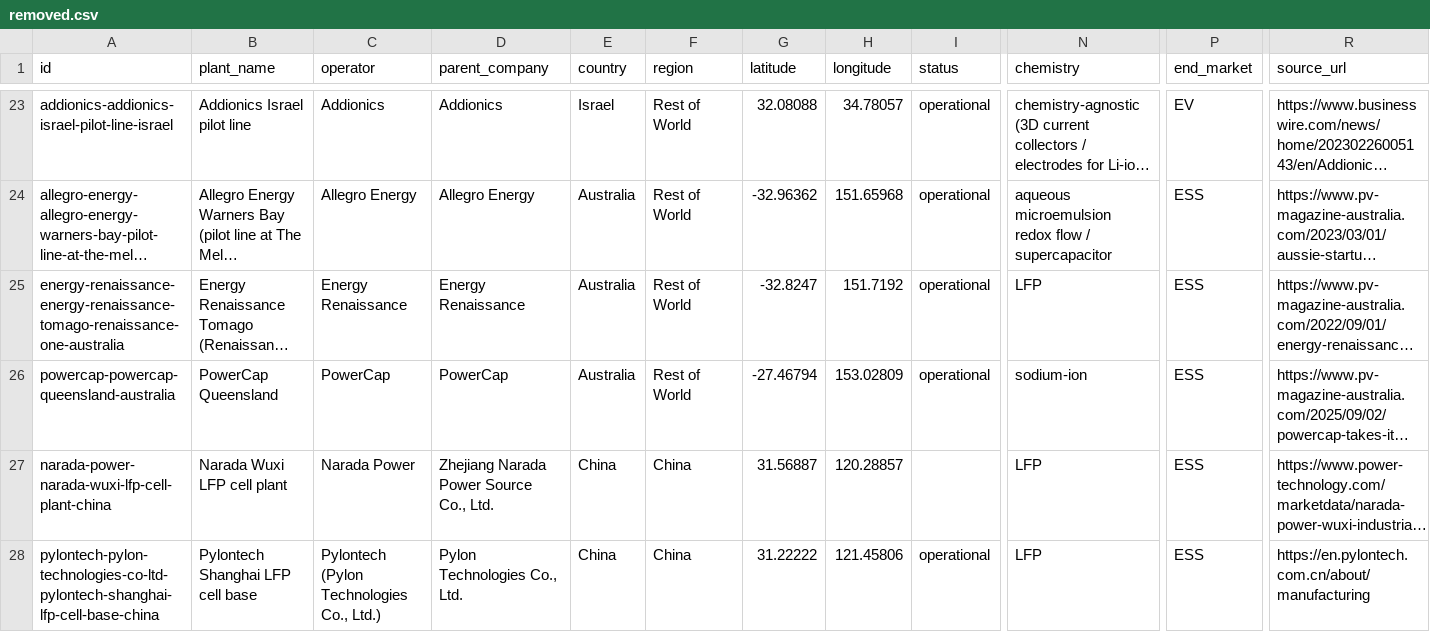
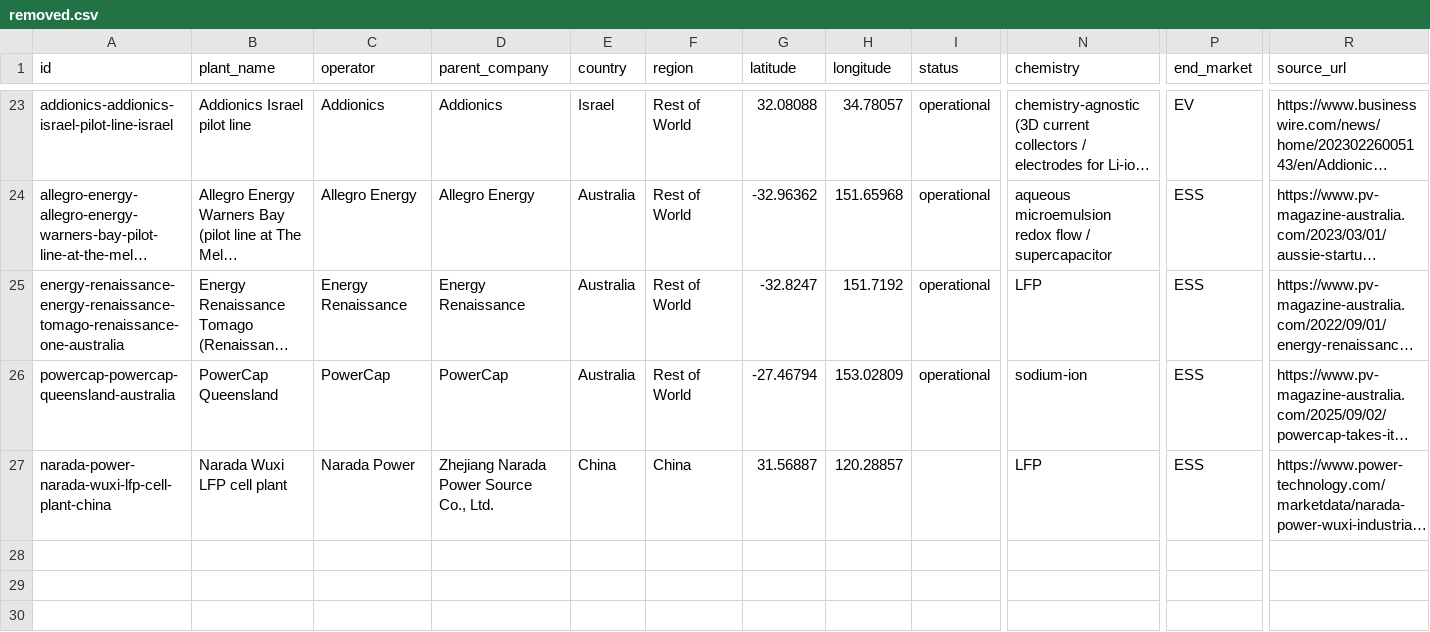
Before and after one commit to dmw24/BatteryFactory, a CSV file: data/removed.csv, drawn as a sheet; only a part is shown, gaps mark what is left out; long unchanged cells end in …; rows hold the shown columns only; the diff names each change by its address in the sheet, - before the commit and + after, or states it on an @@ line.

```diff
--- a/data/removed.csv
+++ b/data/removed.csv
-row 28: pylontech-pylon-technologies-co-ltd-pylontech-shanghai-lfp-cell-base-china | Pylontech Shanghai LFP cell base | Pylontech (Pylon Technologies Co., Ltd.) | Pylon Technologies Co., Ltd. | China | China | 31.22222 | 121.45806 | operational | LFP | ESS | https://en.pylontech.com.cn/about/manufacturing
```
Also changed, not shown: data/field_evidence.csv, factories_export.csv, 4 other files.
